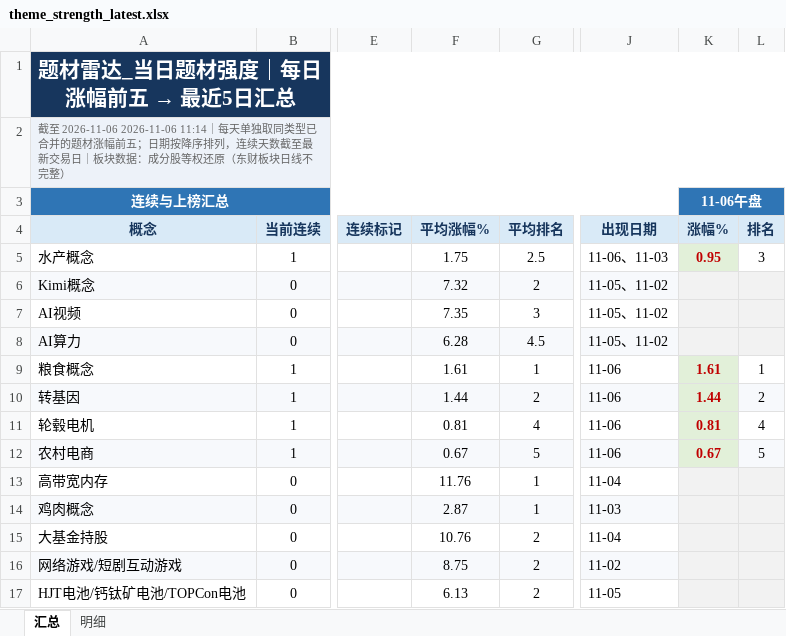
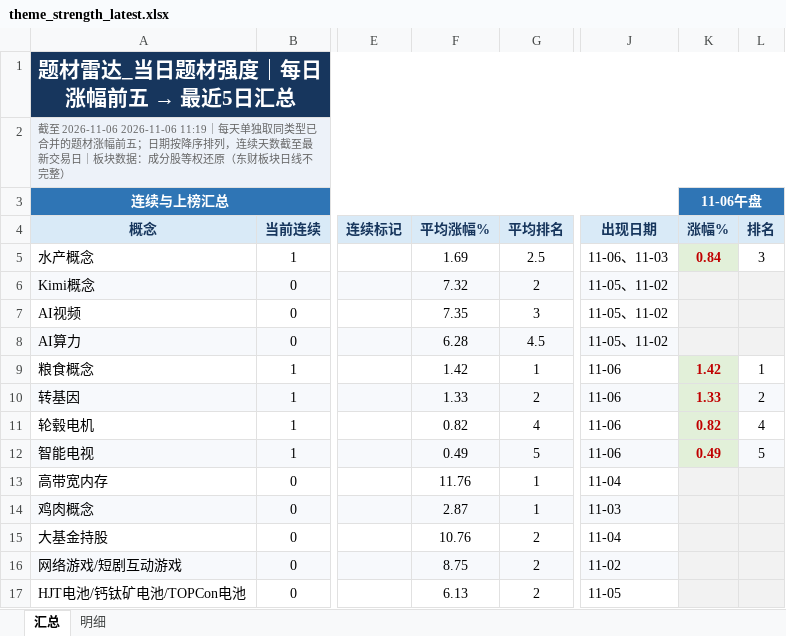
Before and after one commit to nancybhc/a-share-blast-lab, an Excel workbook: data/theme_strength_latest.xlsx, sheet 汇总, drawn as a sheet; only a part is shown, gaps mark what is left out; values as stored, in another font and other column widths than the file's, no borders; the diff names each change by its address in the sheet, - before the commit and + after, or states it on an @@ line.

```diff
--- a/data/theme_strength_latest.xlsx (sheet 汇总)
+++ b/data/theme_strength_latest.xlsx (sheet 汇总)
-A2: …至 2026-11-06 2026-11-06 11:14｜每天单…
+A2: …至 2026-11-06 2026-11-06 11:19｜每天单…
-F5: 1.75
+F5: 1.69
-K5: 0.95
+K5: 0.84
-F9: 1.61
+F9: 1.42
-K9: 1.61
+K9: 1.42
-F10: 1.44
+F10: 1.33
-K10: 1.44
+K10: 1.33
-F11: 0.81
+F11: 0.82
-K11: 0.81
+K11: 0.82
-A12: 农村电商
+A12: 智能电视
-F12: 0.67
+F12: 0.49
-K12: 0.67
+K12: 0.49
```
Also changed, not shown: sheet 明细, 8 other files.
